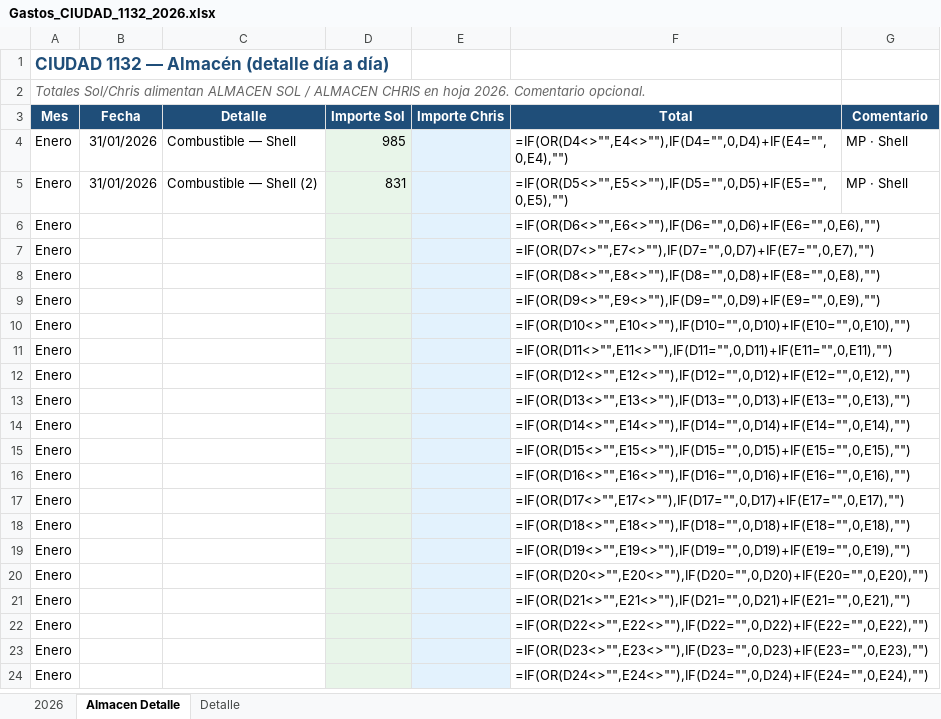
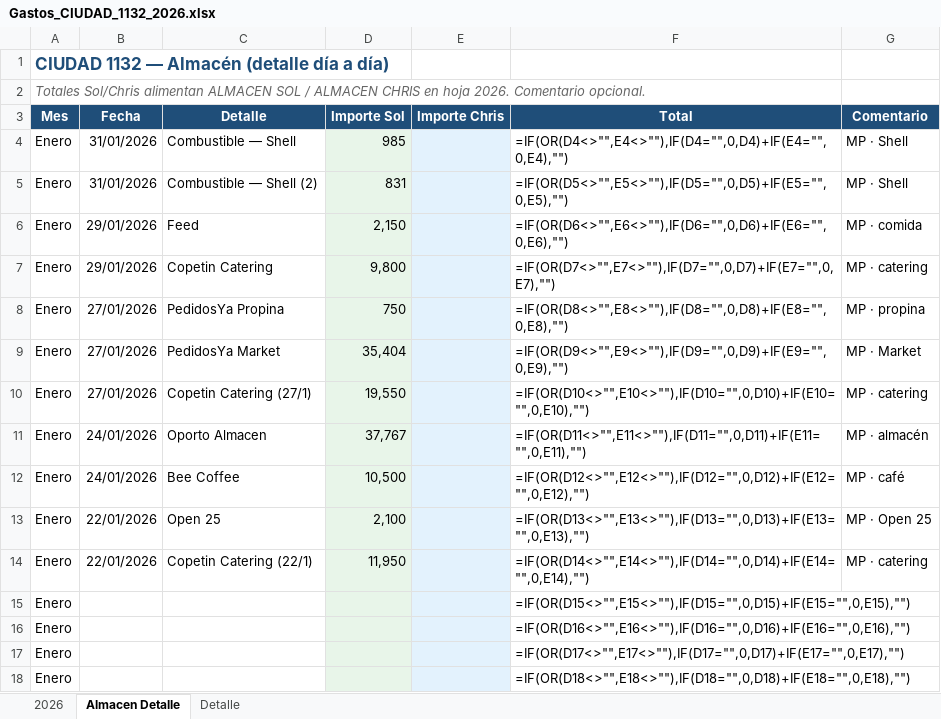
Before and after one commit to solzito148/budget, an Excel workbook: CIUDAD/Gastos_CIUDAD_1132_2026.xlsx, sheet Almacen Detalle, drawn as a sheet; only a part is shown; the shorter side is filled out with more unchanged rows; values as stored, in another font and other column widths than the file's, no borders; formulas without a stored value are shown as written; the diff names each change by its address in the sheet, - before the commit and + after, or states it on an @@ line.

```diff
--- a/CIUDAD/Gastos_CIUDAD_1132_2026.xlsx (sheet Almacen Detalle)
+++ b/CIUDAD/Gastos_CIUDAD_1132_2026.xlsx (sheet Almacen Detalle)
-B6:B7 (Fecha): (empty)
+B6:B7 (Fecha): 29/01/2026
-C6 (Detalle): (empty)
+C6 (Detalle): Feed
-D6 (Importe Sol): (empty)
+D6 (Importe Sol): 2,150
-G6 (Comentario): (empty)
+G6 (Comentario): MP · comida
-C7 (Detalle): (empty)
+C7 (Detalle): Copetin Catering
-D7 (Importe Sol): (empty)
+D7 (Importe Sol): 9,800
-G7 (Comentario): (empty)
+G7 (Comentario): MP · catering
-B8:B10 (Fecha): (empty)
+B8:B10 (Fecha): 27/01/2026
-C8 (Detalle): (empty)
+C8 (Detalle): PedidosYa Propina
-D8 (Importe Sol): (empty)
+D8 (Importe Sol): 750
-G8 (Comentario): (empty)
+G8 (Comentario): MP · propina
-C9 (Detalle): (empty)
+C9 (Detalle): PedidosYa Market
-D9 (Importe Sol): (empty)
+D9 (Importe Sol): 35,404
-G9 (Comentario): (empty)
+G9 (Comentario): MP · Market
-C10 (Detalle): (empty)
+C10 (Detalle): Copetin Catering (27/1)
-D10 (Importe Sol): (empty)
+D10 (Importe Sol): 19,550
-G10 (Comentario): (empty)
+G10 (Comentario): MP · catering
-B11:B12 (Fecha): (empty)
+B11:B12 (Fecha): 24/01/2026
-C11 (Detalle): (empty)
+C11 (Detalle): Oporto Almacen
-D11 (Importe Sol): (empty)
+D11 (Importe Sol): 37,767
-G11 (Comentario): (empty)
+G11 (Comentario): MP · almacén
-C12 (Detalle): (empty)
+C12 (Detalle): Bee Coffee
-D12 (Importe Sol): (empty)
+D12 (Importe Sol): 10,500
-G12 (Comentario): (empty)
+G12 (Comentario): MP · café
-B13:B14 (Fecha): (empty)
+B13:B14 (Fecha): 22/01/2026
-C13 (Detalle): (empty)
+C13 (Detalle): Open 25
-D13 (Importe Sol): (empty)
+D13 (Importe Sol): 2,100
-G13 (Comentario): (empty)
+G13 (Comentario): MP · Open 25
-C14 (Detalle): (empty)
+C14 (Detalle): Copetin Catering (22/1)
-D14 (Importe Sol): (empty)
+D14 (Importe Sol): 11,950
-G14 (Comentario): (empty)
+G14 (Comentario): MP · catering
```
Also changed, not shown: sheet 2026, 1 other file.
